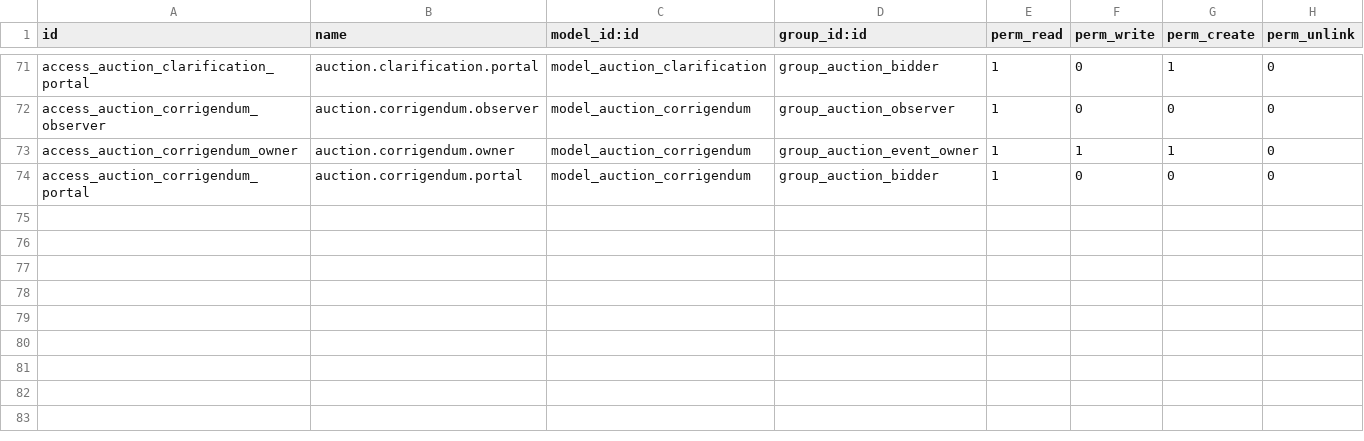
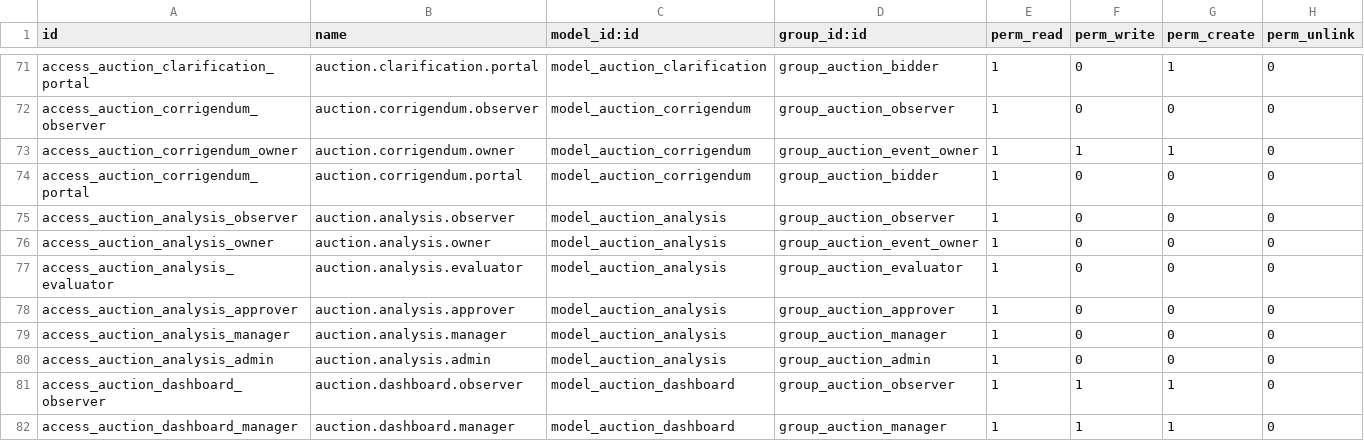
Before and after one commit to anami29/odoo-anami, a CSV file: custom_addons/custom_auction_base/security/ir.model.access.csv, drawn as a sheet; only a part is shown, gaps mark what is left out.

```diff
--- a/custom_addons/custom_auction_base/security/ir.model.access.csv
+++ b/custom_addons/custom_auction_base/security/ir.model.access.csv
@@ -74 +74,9 @@ access_auction_corrigendum_owner,auction.corrigendum.owner,model_auction_corrige
 access_auction_corrigendum_portal,auction.corrigendum.portal,model_auction_corrigendum,group_auction_bidder,1,0,0,0
+access_auction_analysis_observer,auction.analysis.observer,model_auction_analysis,group_auction_observer,1,0,0,0
+access_auction_analysis_owner,auction.analysis.owner,model_auction_analysis,group_auction_event_owner,1,0,0,0
+access_auction_analysis_evaluator,auction.analysis.evaluator,model_auction_analysis,group_auction_evaluator,1,0,0,0
+access_auction_analysis_approver,auction.analysis.approver,model_auction_analysis,group_auction_approver,1,0,0,0
+access_auction_analysis_manager,auction.analysis.manager,model_auction_analysis,group_auction_manager,1,0,0,0
+access_auction_analysis_admin,auction.analysis.admin,model_auction_analysis,group_auction_admin,1,0,0,0
+access_auction_dashboard_observer,auction.dashboard.observer,model_auction_dashboard,group_auction_observer,1,1,1,0
+access_auction_dashboard_manager,auction.dashboard.manager,model_auction_dashboard,group_auction_manager,1,1,1,0
```
Also changed, not shown: 26 other files.
